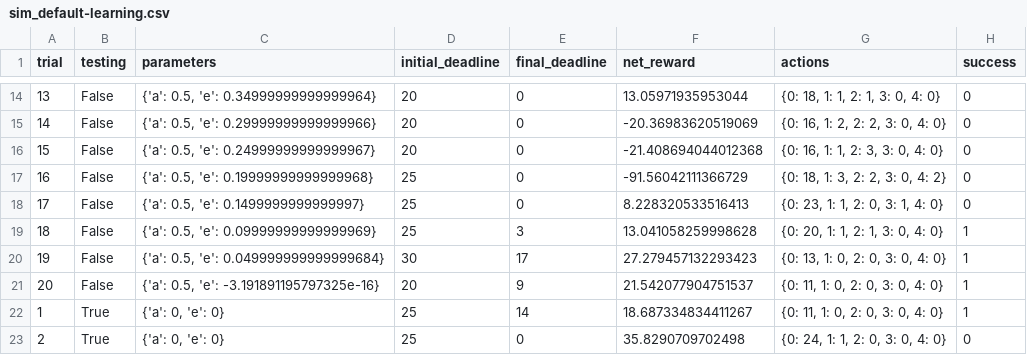
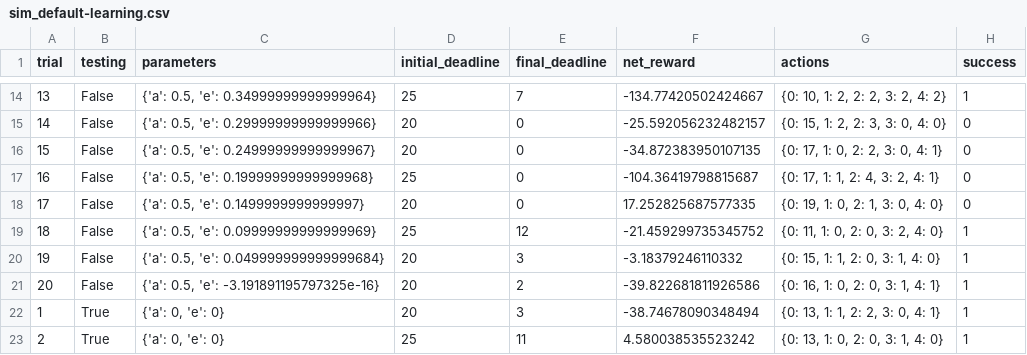
Before and after one commit to hsiang522/Udacity-project, a CSV file: smartcab/logs/sim_default-learning.csv, drawn as a sheet; only a part is shown, gaps mark what is left out; the diff covers the shown part only.

```diff
--- a/smartcab/logs/sim_default-learning.csv
+++ b/smartcab/logs/sim_default-learning.csv
@@ -14,10 +14,10 @@ trial,testing,parameters,initial_deadline,final_deadline,net_reward,actions,succ
-13,False,"{'a': 0.5, 'e': 0.34999999999999964}",20,0,13.05971935953044,"{0: 18, 1: 1, 2: 1, 3: 0, 4: 0}",0
-14,False,"{'a': 0.5, 'e': 0.29999999999999966}",20,0,-20.36983620519069,"{0: 16, 1: 2, 2: 2, 3: 0, 4: 0}",0
-15,False,"{'a': 0.5, 'e': 0.24999999999999967}",20,0,-21.408694044012368,"{0: 16, 1: 1, 2: 3, 3: 0, 4: 0}",0
-16,False,"{'a': 0.5, 'e': 0.19999999999999968}",25,0,-91.56042111366729,"{0: 18, 1: 3, 2: 2, 3: 0, 4: 2}",0
-17,False,"{'a': 0.5, 'e': 0.1499999999999997}",25,0,8.228320533516413,"{0: 23, 1: 1, 2: 0, 3: 1, 4: 0}",0
-18,False,"{'a': 0.5, 'e': 0.09999999999999969}",25,3,13.041058259998628,"{0: 20, 1: 1, 2: 1, 3: 0, 4: 0}",1
-19,False,"{'a': 0.5, 'e': 0.049999999999999684}",30,17,27.279457132293423,"{0: 13, 1: 0, 2: 0, 3: 0, 4: 0}",1
-20,False,"{'a': 0.5, 'e': -3.191891195797325e-16}",20,9,21.542077904751537,"{0: 11, 1: 0, 2: 0, 3: 0, 4: 0}",1
-1,True,"{'a': 0, 'e': 0}",25,14,18.687334834411267,"{0: 11, 1: 0, 2: 0, 3: 0, 4: 0}",1
-2,True,"{'a': 0, 'e': 0}",25,0,35.8290709702498,"{0: 24, 1: 1, 2: 0, 3: 0, 4: 0}",0
+13,False,"{'a': 0.5, 'e': 0.34999999999999964}",25,7,-134.77420502424667,"{0: 10, 1: 2, 2: 2, 3: 2, 4: 2}",1
+14,False,"{'a': 0.5, 'e': 0.29999999999999966}",20,0,-25.592056232482157,"{0: 15, 1: 2, 2: 3, 3: 0, 4: 0}",0
+15,False,"{'a': 0.5, 'e': 0.24999999999999967}",20,0,-34.872383950107135,"{0: 17, 1: 0, 2: 2, 3: 0, 4: 1}",0
+16,False,"{'a': 0.5, 'e': 0.19999999999999968}",25,0,-104.36419798815687,"{0: 17, 1: 1, 2: 4, 3: 2, 4: 1}",0
+17,False,"{'a': 0.5, 'e': 0.1499999999999997}",20,0,17.252825687577335,"{0: 19, 1: 0, 2: 1, 3: 0, 4: 0}",0
+18,False,"{'a': 0.5, 'e': 0.09999999999999969}",25,12,-21.459299735345752,"{0: 11, 1: 0, 2: 0, 3: 2, 4: 0}",1
+19,False,"{'a': 0.5, 'e': 0.049999999999999684}",20,3,-3.18379246110332,"{0: 15, 1: 1, 2: 0, 3: 1, 4: 0}",1
+20,False,"{'a': 0.5, 'e': -3.191891195797325e-16}",20,2,-39.822681811926586,"{0: 16, 1: 0, 2: 0, 3: 1, 4: 1}",1
+1,True,"{'a': 0, 'e': 0}",20,3,-38.74678090348494,"{0: 13, 1: 1, 2: 2, 3: 0, 4: 1}",1
+2,True,"{'a': 0, 'e': 0}",25,11,4.580038535523242,"{0: 13, 1: 0, 2: 0, 3: 1, 4: 0}",1
```
Also changed, not shown: 61 edited cells elsewhere in this file, 3 other files.
